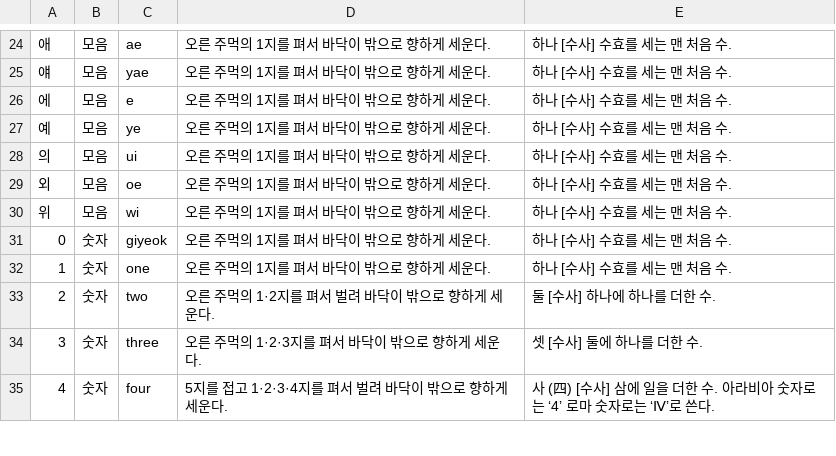
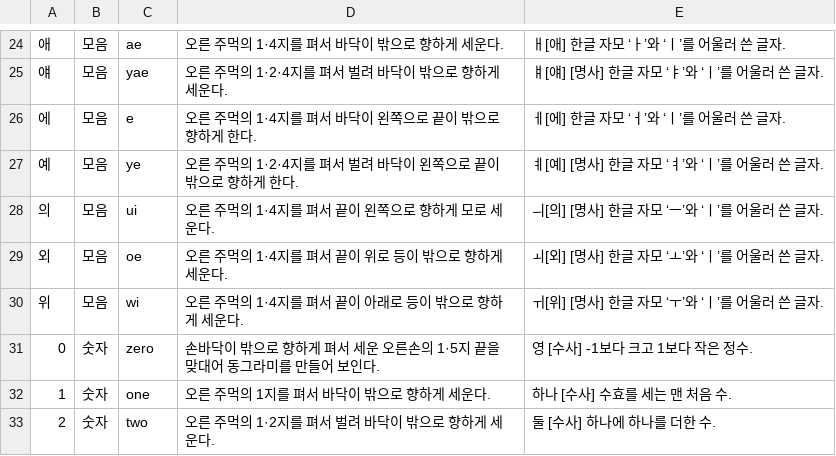
Before and after one commit to 06Ag/Capstone, a CSV file: Signlanguage/app/src/main/res/raw/capdb.csv, drawn as a sheet; only a part is shown, gaps mark what is left out; the shorter side is filled out with more unchanged rows; the diff covers the shown part only.

```diff
--- a/Signlanguage/app/src/main/res/raw/capdb.csv
+++ b/Signlanguage/app/src/main/res/raw/capdb.csv
@@ -24,9 +24,9 @@
-애,모음,ae,오른 주먹의 1지를 펴서 바닥이 밖으로 향하게 세운다.,하나 [수사] 수효를 세는 맨 처음 수.
-얘,모음,yae,오른 주먹의 1지를 펴서 바닥이 밖으로 향하게 세운다.,하나 [수사] 수효를 세는 맨 처음 수.
-에,모음,e,오른 주먹의 1지를 펴서 바닥이 밖으로 향하게 세운다.,하나 [수사] 수효를 세는 맨 처음 수.
-예,모음,ye,오른 주먹의 1지를 펴서 바닥이 밖으로 향하게 세운다.,하나 [수사] 수효를 세는 맨 처음 수.
-의,모음,ui,오른 주먹의 1지를 펴서 바닥이 밖으로 향하게 세운다.,하나 [수사] 수효를 세는 맨 처음 수.
-외,모음,oe,오른 주먹의 1지를 펴서 바닥이 밖으로 향하게 세운다.,하나 [수사] 수효를 세는 맨 처음 수.
-위,모음,wi,오른 주먹의 1지를 펴서 바닥이 밖으로 향하게 세운다.,하나 [수사] 수효를 세는 맨 처음 수.
-0,숫자,giyeok,오른 주먹의 1지를 펴서 바닥이 밖으로 향하게 세운다.,하나 [수사] 수효를 세는 맨 처음 수.
+애,모음,ae,오른 주먹의 1·4지를 펴서 바닥이 밖으로 향하게 세운다.,ㅐ[애] 한글 자모 ‘ㅏ’와 ‘ㅣ’를 어울러 쓴 글자.
+얘,모음,yae,오른 주먹의 1·2·4지를 펴서 벌려 바닥이 밖으로 향하게 세운다.,ㅒ[얘] [명사] 한글 자모 ‘ㅑ’와 ‘ㅣ’를 어울러 쓴 글자.
+에,모음,e,오른 주먹의 1·4지를 펴서 바닥이 왼쪽으로 끝이 밖으로 향하게 한다.,ㅔ[에] 한글 자모 ‘ㅓ’와 ‘ㅣ’를 어울러 쓴 글자.
+예,모음,ye,오른 주먹의 1·2·4지를 펴서 벌려 바닥이 왼쪽으로 끝이 밖으로 향하게 한다.,ㅖ[예] [명사] 한글 자모 ‘ㅕ’와 ‘ㅣ’를 어울러 쓴 글자.
+의,모음,ui,오른 주먹의 1·4지를 펴서 끝이 왼쪽으로 향하게 모로 세운다.,ㅢ[의] [명사] 한글 자모 ‘ㅡ’와 ‘ㅣ’를 어울러 쓴 글자.
+외,모음,oe,오른 주먹의 1·4지를 펴서 끝이 위로 등이 밖으로 향하게 세운다.,ㅚ[외] [명사] 한글 자모 ‘ㅗ’와 ‘ㅣ’를 어울러 쓴 글자.
+위,모음,wi,오른 주먹의 1·4지를 펴서 끝이 아래로 등이 밖으로 향하게 세운다.,ㅟ[위] [명사] 한글 자모 ‘ㅜ’와 ‘ㅣ’를 어울러 쓴 글자.
+0,숫자,zero,손바닥이 밖으로 향하게 펴서 세운 오른손의 1·5지 끝을 맞대어 동그라미를 만들어 보인다.,영 [수사] -1보다 크고 1보다 작은 정수.
 1,숫자,one,오른 주먹의 1지를 펴서 바닥이 밖으로 향하게 세운다.,하나 [수사] 수효를 세는 맨 처음 수.
```
Also changed, not shown: 91 edited cells elsewhere in this file, 22 other files.
